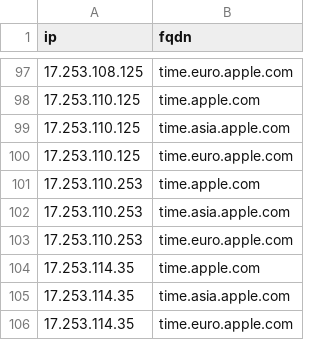
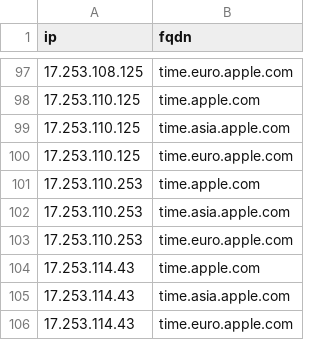
Before and after one commit to k0jir0900/nexus, a CSV file: ntp-finder/providers/ntp-apple-v4.csv, drawn as a sheet; only a part is shown, gaps mark what is left out.

```diff
--- a/ntp-finder/providers/ntp-apple-v4.csv
+++ b/ntp-finder/providers/ntp-apple-v4.csv
@@ -103,4 +103,4 @@ ip,fqdn
 17.253.110.253,time.euro.apple.com
-17.253.114.35,time.apple.com
-17.253.114.35,time.asia.apple.com
-17.253.114.35,time.euro.apple.com
+17.253.114.43,time.apple.com
+17.253.114.43,time.asia.apple.com
+17.253.114.43,time.euro.apple.com
```
Also changed, not shown: ntp-finder/ntp-all-v4.csv, ntp-finder/providers/ntp-aws-v4.csv, 12 other files.
